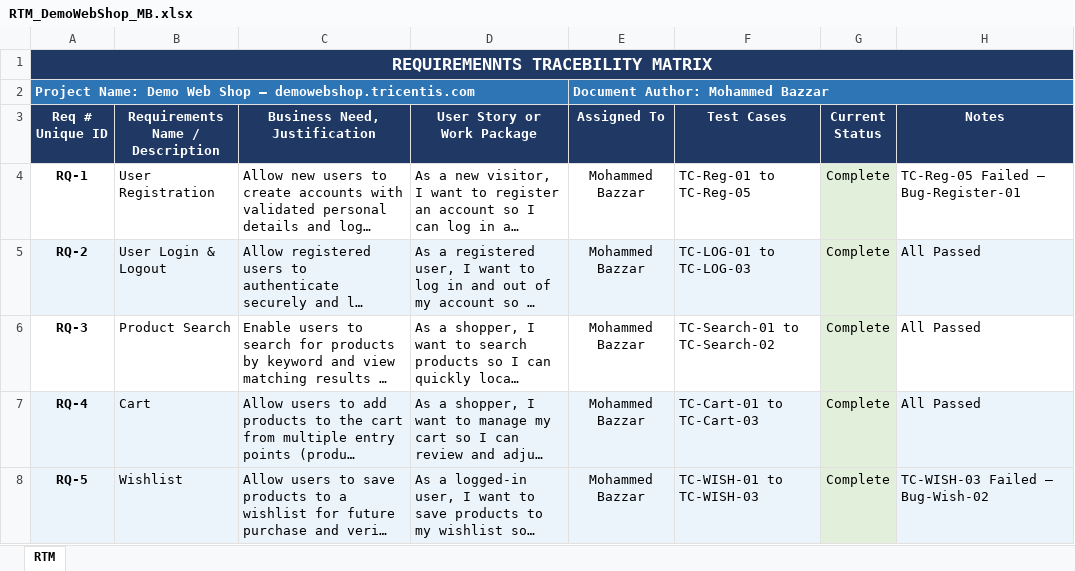
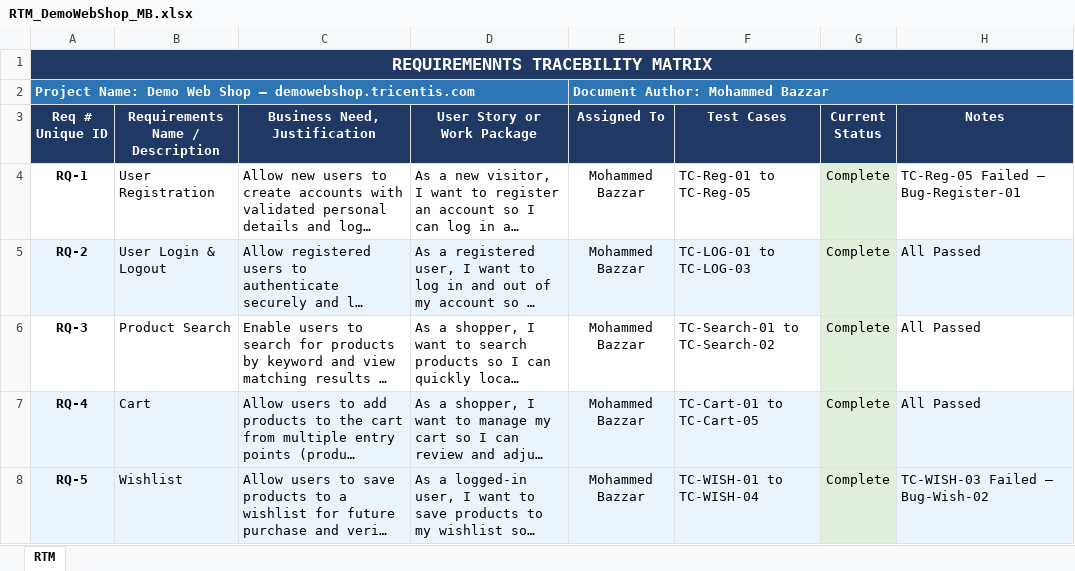
Before and after one commit to mohammedbazzar20-debug/AutomationWebShopDemo, an Excel workbook: Document/RTM/RTM_DemoWebShop_MB.xlsx, sheet RTM, drawn as a sheet; long unchanged cells end in …; values as stored, in another font and other column widths than the file's, no borders; the diff names each change by its address in the sheet, - before the commit and + after, or states it on an @@ line.

```diff
--- a/Document/RTM/RTM_DemoWebShop_MB.xlsx (sheet RTM)
+++ b/Document/RTM/RTM_DemoWebShop_MB.xlsx (sheet RTM)
-F7 (Test Cases): TC-Cart-01 to TC-Cart-03
+F7 (Test Cases): TC-Cart-01 to TC-Cart-05
-F8 (Test Cases): TC-WISH-01 to TC-WISH-03
+F8 (Test Cases): TC-WISH-01 to TC-WISH-04
```
Also changed, not shown: Document/TestCases/TestCases-DemoWebShop.xlsx, 23 other files.
